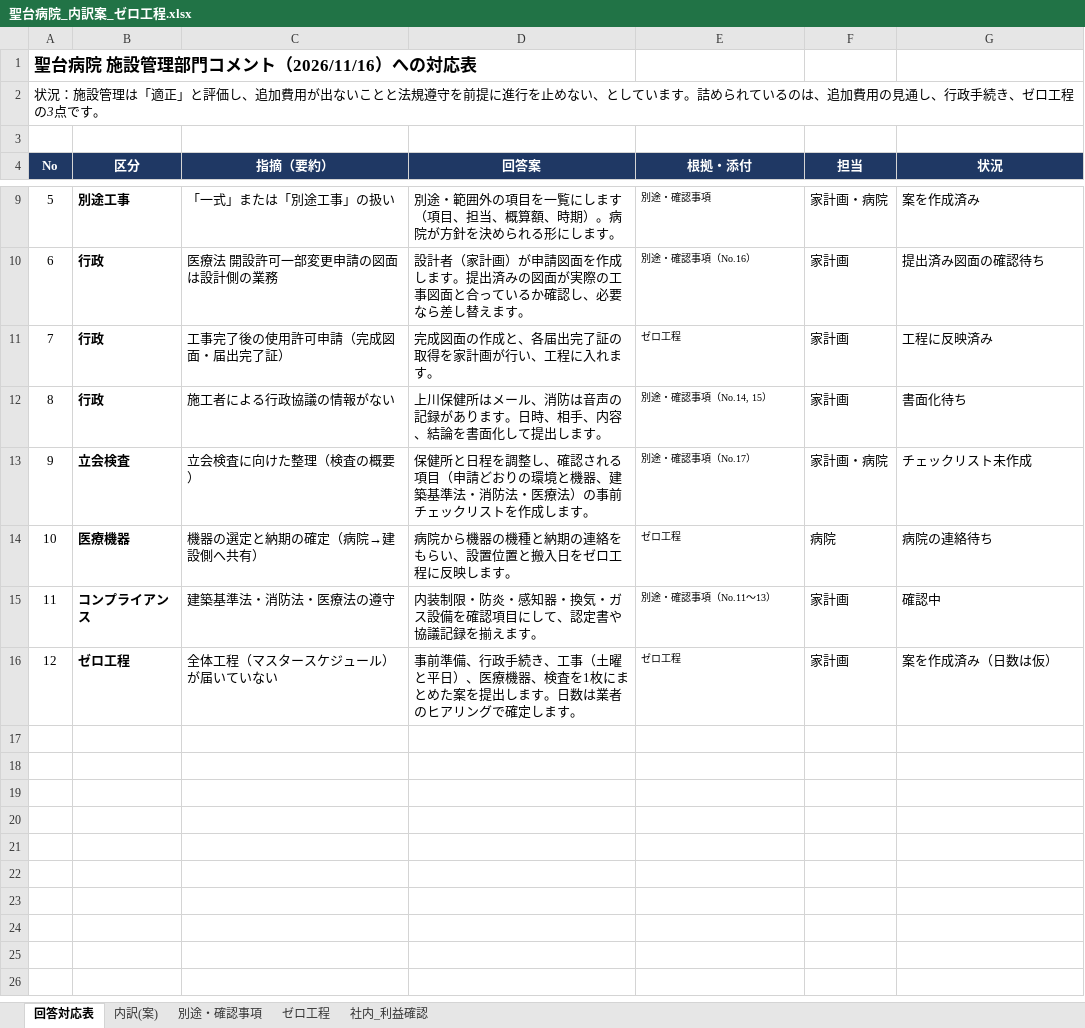
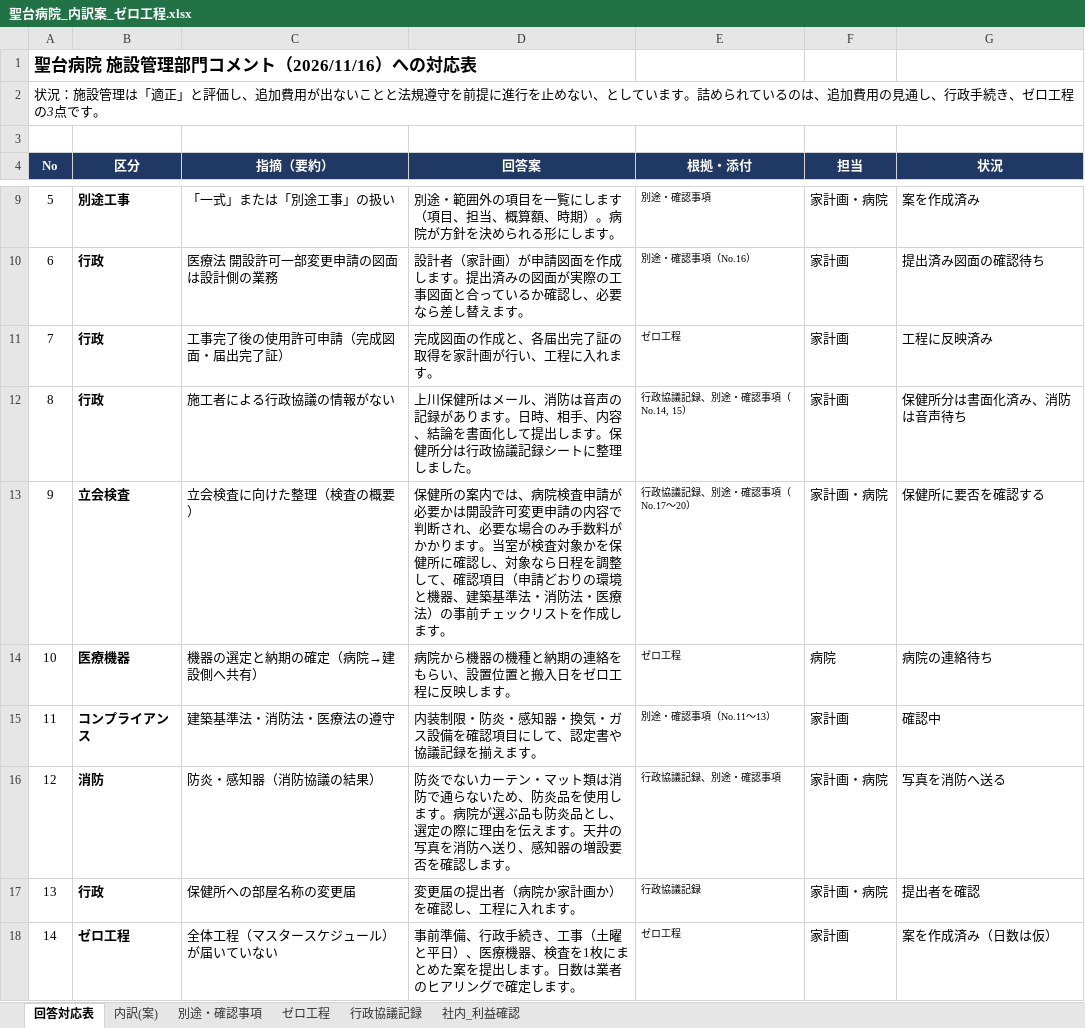
Before and after one commit to nishi24310/tenken, an Excel workbook: 聖台病院_内訳案_ゼロ工程.xlsx, sheet 回答対応表, drawn as a sheet; only a part is shown, gaps mark what is left out; values as stored, in another font and other column widths than the file's, no borders; addresses are those after the commit; the diff names each change by its address in the sheet, - before the commit and + after, or states it on an @@ line.

```diff
--- a/聖台病院_内訳案_ゼロ工程.xlsx (sheet 回答対応表)
+++ b/聖台病院_内訳案_ゼロ工程.xlsx (sheet 回答対応表)
+sheet tab: 行政協議記録
-D12 (回答案): …します。
+D12 (回答案): …します。保健所分は行政協議記録シートに整理しました。
-E12 (根拠・添付): 別途・確認事項（No.14, 15）
+E12 (根拠・添付): 行政協議記録、別途・確認事項（No.14, 15）
-G12 (状況): 書面化待ち
+G12 (状況): 保健所分は書面化済み、消防は音声待ち
-D13 (回答案): 保健所と日程を調整し、確認される項目（申…
+D13 (回答案): 保健所の案内では、病院検査申請が必要かは開設許可変更申請の内容で判断され、必要な場合のみ手数料がかかります。当室が検査対象かを保健所に確認し、対象なら日程を調整して、確認項目（申…
-E13 (根拠・添付): 別途・確認事項（No.17）
+E13 (根拠・添付): 行政協議記録、別途・確認事項（No.17〜20）
-G13 (状況): チェックリスト未作成
+G13 (状況): 保健所に要否を確認する
+row 16: 12 | 消防 | 防炎・感知器（消防協議の結果） | 防炎でないカーテン・マット類は消防で通らないため、防炎品を使用します。病院が選ぶ品も防炎品とし、選定の際に理由を伝えます。天井の写真を消防へ送り、感知器の増設要否を確認します。 | 行政協議記録、別途・確認事項 | 家計画・病院 | 写真を消防へ送る
+row 17: 13 | 行政 | 保健所への部屋名称の変更届 | 変更届の提出者（病院か家計画か）を確認し、工程に入れます。 | 行政協議記録 | 家計画・病院 | 提出者を確認
@@ column A (No) renumbered from row 18 down @@
```
Also changed, not shown: sheet ゼロ工程, sheet 別途・確認事項.
